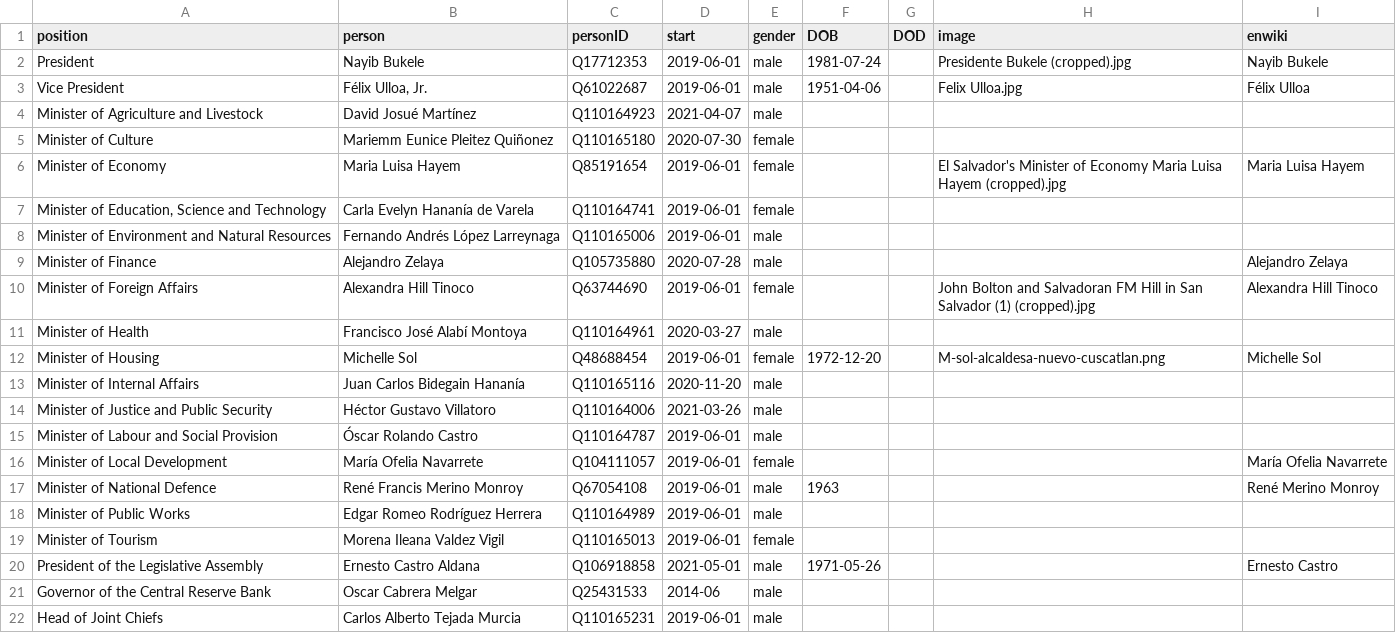
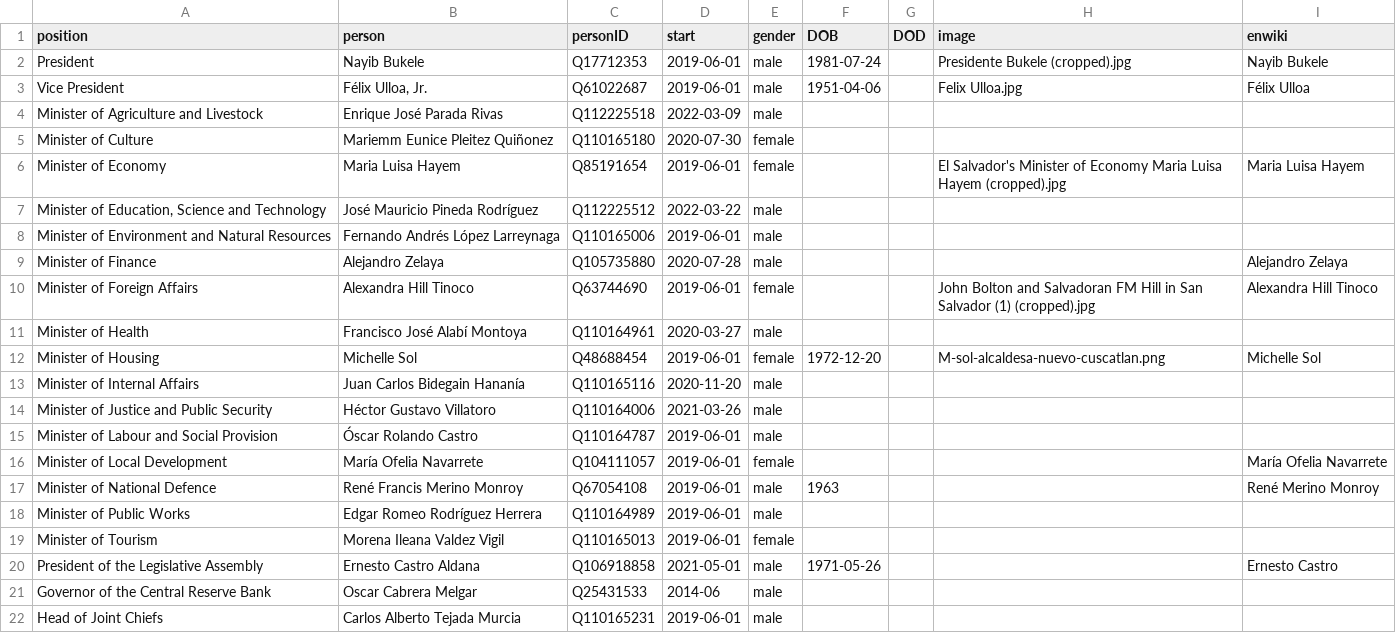
Before and after one commit to every-politician-scrapers/el-salvador-ministers, a CSV file: html/current.csv, drawn as a sheet.

```diff
--- a/html/current.csv
+++ b/html/current.csv
@@ -3,6 +3,6 @@ President,Nayib Bukele,Q17712353,2019-06-01,male,1981-07-24,,Presidente Bukele (
 Vice President,"Félix Ulloa, Jr.",Q61022687,2019-06-01,male,1951-04-06,,Felix Ulloa.jpg,Félix Ulloa
-Minister of Agriculture and Livestock,David Josué Martínez,Q110164923,2021-04-07,male,,,,
+Minister of Agriculture and Livestock,Enrique José Parada Rivas,Q112225518,2022-03-09,male,,,,
 Minister of Culture,Mariemm Eunice Pleitez Quiñonez,Q110165180,2020-07-30,female,,,,
 Minister of Economy,Maria Luisa Hayem,Q85191654,2019-06-01,female,,,El Salvador's Minister of Economy Maria Luisa Hayem (cropped).jpg,Maria Luisa Hayem
-"Minister of Education, Science and Technology",Carla Evelyn Hananía de Varela,Q110164741,2019-06-01,female,,,,
+"Minister of Education, Science and Technology",José Mauricio Pineda Rodríguez,Q112225512,2022-03-22,male,,,,
 Minister of Environment and Natural Resources,Fernando Andrés López Larreynaga,Q110165006,2019-06-01,male,,,,
```
Also changed, not shown: html/holders21.csv, 1 other file.
